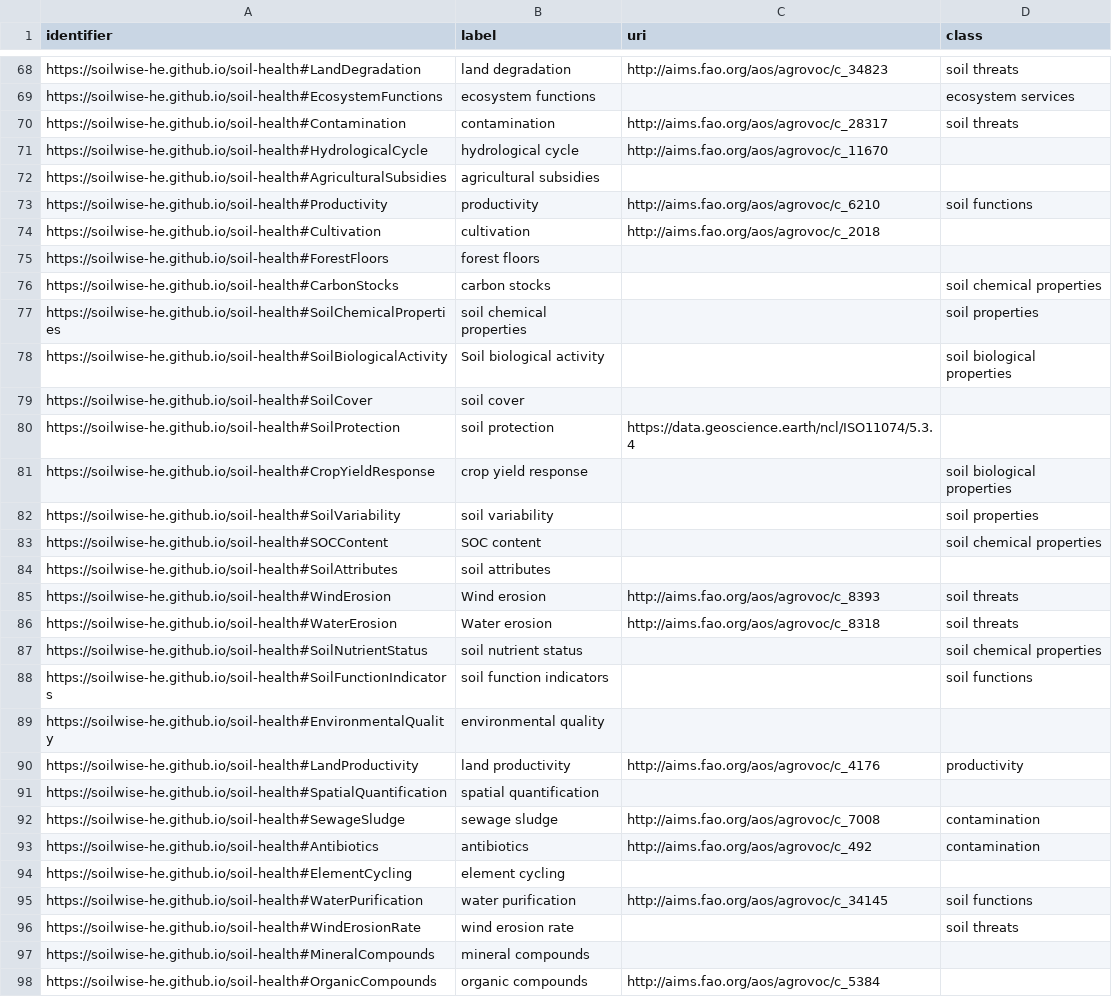
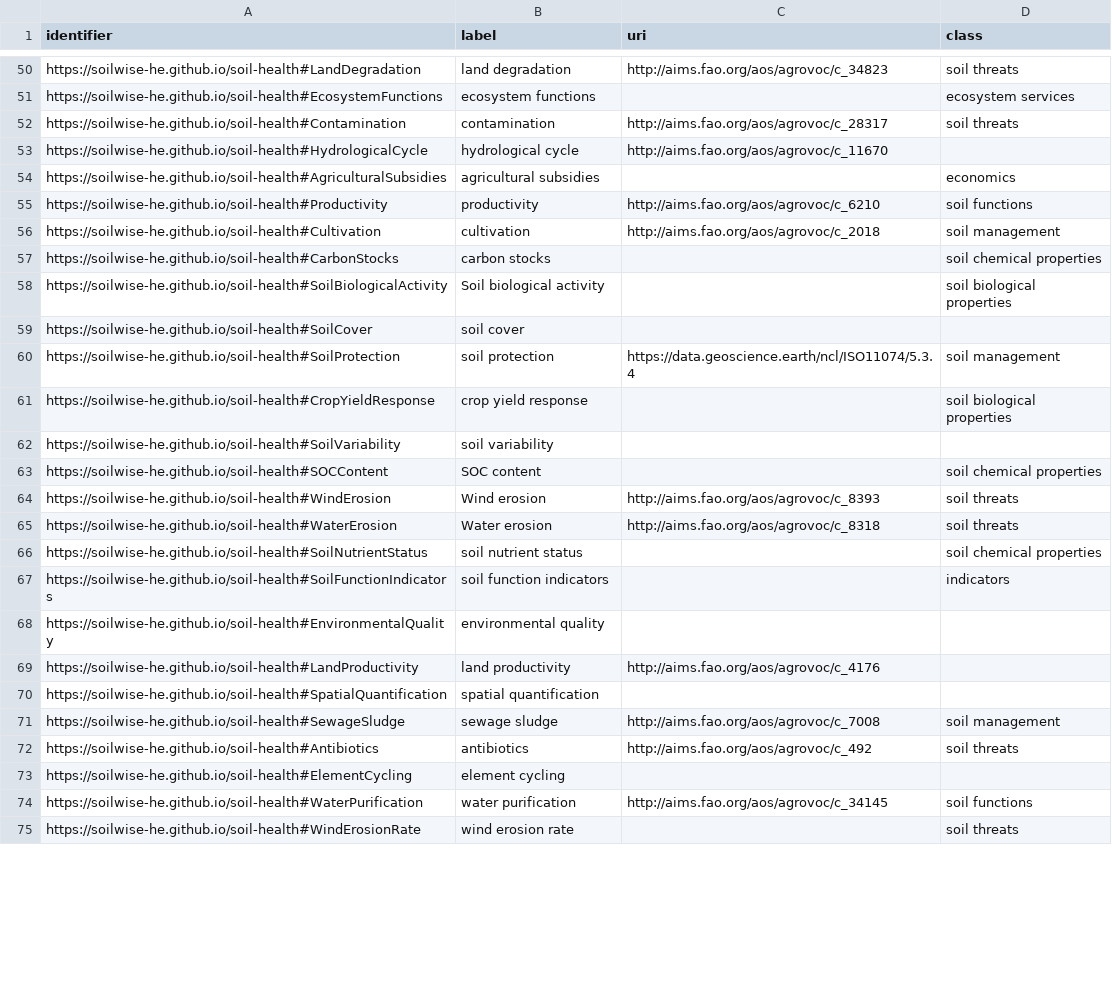
Before and after one commit to soilwise-he/metadata-augmentation, a CSV file: keyword-matcher/result/terms.csv, drawn as a sheet; only a part is shown, gaps mark what is left out; the diff covers the shown part only.

Commit message:
updater terms.csv and create discard_terms.csv #20

```diff
--- a/keyword-matcher/result/terms.csv
+++ b/keyword-matcher/result/terms.csv
@@ -71,15 +53,12 @@ https://soilwise-he.github.io/soil-health#Contamination,contamination,http://aim
 https://soilwise-he.github.io/soil-health#HydrologicalCycle,hydrological cycle,http://aims.fao.org/aos/agrovoc/c_11670,
-https://soilwise-he.github.io/soil-health#AgriculturalSubsidies,agricultural subsidies,,
+https://soilwise-he.github.io/soil-health#AgriculturalSubsidies,agricultural subsidies,,economics
 https://soilwise-he.github.io/soil-health#Productivity,productivity,http://aims.fao.org/aos/agrovoc/c_6210,soil functions
-https://soilwise-he.github.io/soil-health#Cultivation,cultivation,http://aims.fao.org/aos/agrovoc/c_2018,
-https://soilwise-he.github.io/soil-health#ForestFloors,forest floors,,
+https://soilwise-he.github.io/soil-health#Cultivation,cultivation,http://aims.fao.org/aos/agrovoc/c_2018,soil management
 https://soilwise-he.github.io/soil-health#CarbonStocks,carbon stocks,,soil chemical properties
-https://soilwise-he.github.io/soil-health#SoilChemicalProperties,soil chemical properties,,soil properties
 https://soilwise-he.github.io/soil-health#SoilBiologicalActivity,Soil biological activity,,soil biological properties
 https://soilwise-he.github.io/soil-health#SoilCover,soil cover,,
-https://soilwise-he.github.io/soil-health#SoilProtection,soil protection,https://data.geoscience.earth/ncl/ISO11074/5.3.4,
+https://soilwise-he.github.io/soil-health#SoilProtection,soil protection,https://data.geoscience.earth/ncl/ISO11074/5.3.4,soil management
 https://soilwise-he.github.io/soil-health#CropYieldResponse,crop yield response,,soil biological properties
-https://soilwise-he.github.io/soil-health#SoilVariability,soil variability,,soil properties
+https://soilwise-he.github.io/soil-health#SoilVariability,soil variability,,
 https://soilwise-he.github.io/soil-health#SOCContent,SOC content,,soil chemical properties
-https://soilwise-he.github.io/soil-health#SoilAttributes,soil attributes,,
 https://soilwise-he.github.io/soil-health#WindErosion,Wind erosion,http://aims.fao.org/aos/agrovoc/c_8393,soil threats
@@ -87,8 +66,8 @@ https://soilwise-he.github.io/soil-health#WaterErosion,Water erosion,http://aims
 https://soilwise-he.github.io/soil-health#SoilNutrientStatus,soil nutrient status,,soil chemical properties
-https://soilwise-he.github.io/soil-health#SoilFunctionIndicators,soil function indicators,,soil functions
+https://soilwise-he.github.io/soil-health#SoilFunctionIndicators,soil function indicators,,indicators
 https://soilwise-he.github.io/soil-health#EnvironmentalQuality,environmental quality,,
-https://soilwise-he.github.io/soil-health#LandProductivity,land productivity,http://aims.fao.org/aos/agrovoc/c_4176,productivity
+https://soilwise-he.github.io/soil-health#LandProductivity,land productivity,http://aims.fao.org/aos/agrovoc/c_4176,
 https://soilwise-he.github.io/soil-health#SpatialQuantification,spatial quantification,,
-https://soilwise-he.github.io/soil-health#SewageSludge,sewage sludge,http://aims.fao.org/aos/agrovoc/c_7008,contamination
-https://soilwise-he.github.io/soil-health#Antibiotics,antibiotics,http://aims.fao.org/aos/agrovoc/c_492,contamination
+https://soilwise-he.github.io/soil-health#SewageSludge,sewage sludge,http://aims.fao.org/aos/agrovoc/c_7008,soil management
+https://soilwise-he.github.io/soil-health#Antibiotics,antibiotics,http://aims.fao.org/aos/agrovoc/c_492,soil threats
 https://soilwise-he.github.io/soil-health#ElementCycling,element cycling,,
@@ -96,3 +75 @@ https://soilwise-he.github.io/soil-health#WaterPurification,water purification,h
 https://soilwise-he.github.io/soil-health#WindErosionRate,wind erosion rate,,soil threats
-https://soilwise-he.github.io/soil-health#MineralCompounds,mineral compounds,,
-https://soilwise-he.github.io/soil-health#OrganicCompounds,organic compounds,http://aims.fao.org/aos/agrovoc/c_5384,
```
Also changed, not shown: 28 removed rows and 18 edited cells elsewhere in this file, 1 other file.
